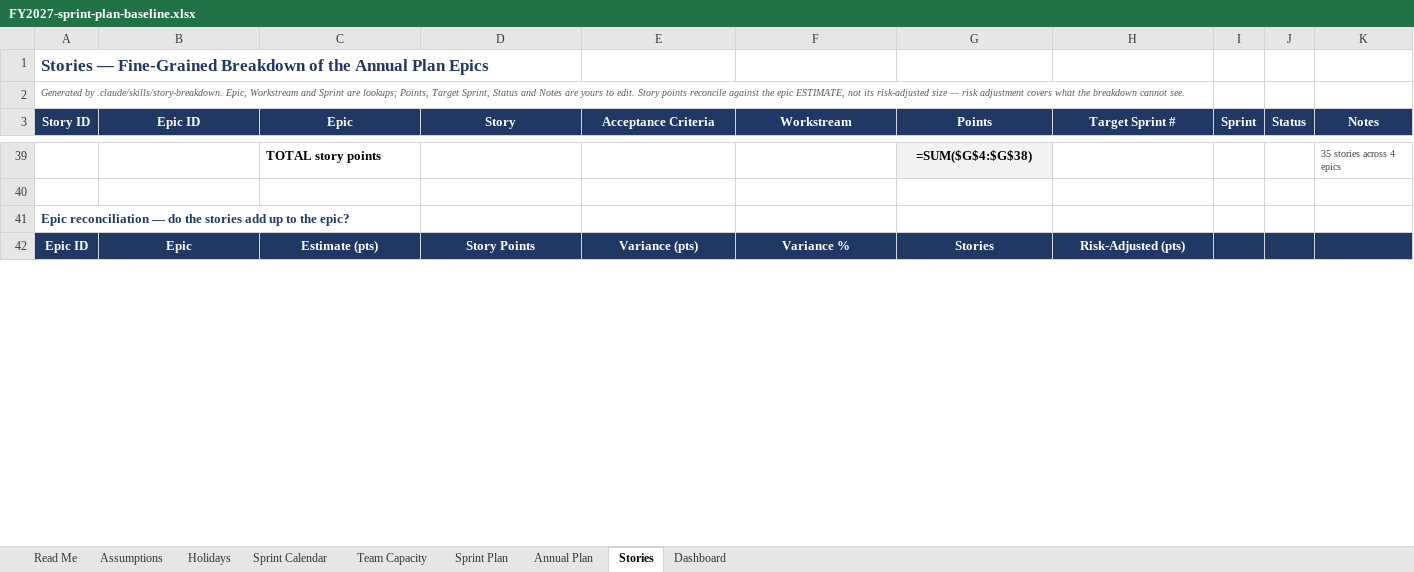
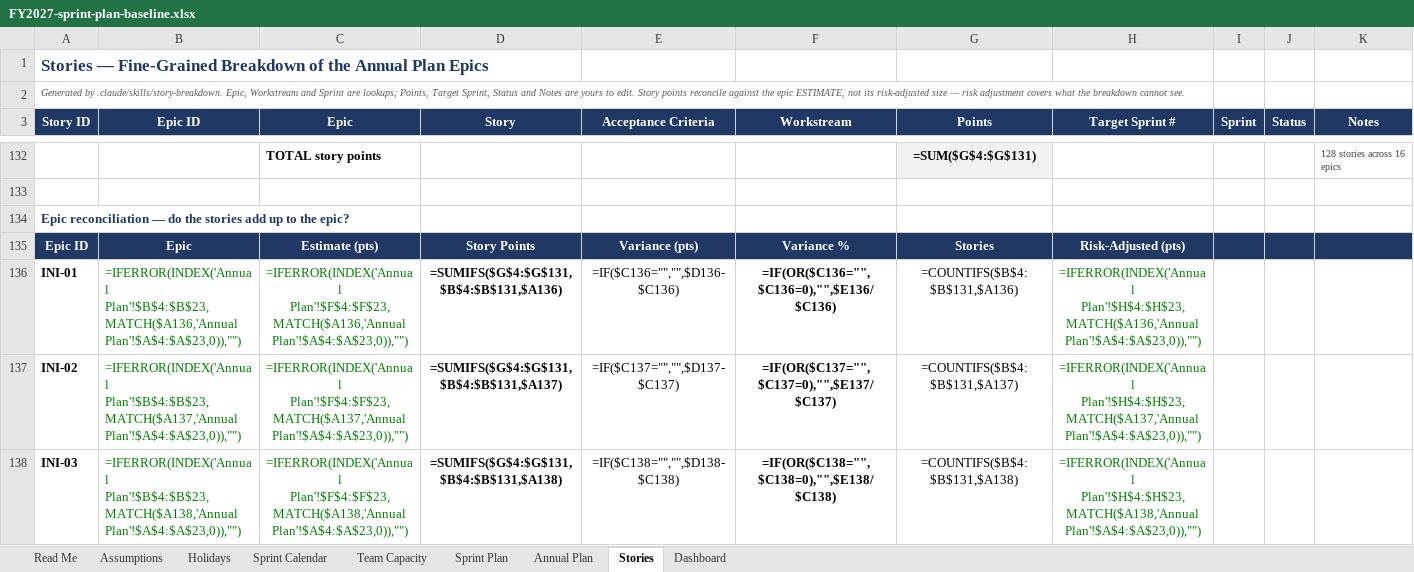
Before and after one commit to beravelli/devops_utils, an Excel workbook: planning/FY2027-sprint-plan-baseline.xlsx, sheet Stories, drawn as a sheet; only a part is shown, gaps mark what is left out; values as stored, in another font and other column widths than the file's, no borders; formulas without a stored value are shown as written; conditional formats not drawn; addresses are those after the commit; the diff covers the shown part only; the diff names each change by its address in the sheet, - before the commit and + after, or states it on an @@ line.

```diff
--- a/planning/FY2027-sprint-plan-baseline.xlsx (sheet Stories)
+++ b/planning/FY2027-sprint-plan-baseline.xlsx (sheet Stories)
-G132 (Points): =SUM($G$4:$G$38)
+G132 (Points): =SUM($G$4:$G$131)
-K132 (Notes): 35 stories across 4 epics
+K132 (Notes): 128 stories across 16 epics
+row 136: INI-01 | =IFERROR(INDEX('Annual Plan'!$B$4:$B$23,MATCH($A136,'Annual Plan'!$A$4:$A$23,0)),"") | =IFERROR(INDEX('Annual Plan'!$F$4:$F$23,MATCH($A136,'Annual Plan'!$A$4:$A$23,0)),"") | =SUMIFS($G$4:$G$131,$B$4:$B$131,$A136) | =IF($C136="","",$D136-$C136) | =IF(OR($C136="",$C136=0),"",$E136/$C136) | =COUNTIFS($B$4:$B$131,$A136) | =IFERROR(INDEX('Annual Plan'!$H$4:$H$23,MATCH($A136,'Annual Plan'!$A$4:$A$23,0)),"")
+row 137: INI-02 | =IFERROR(INDEX('Annual Plan'!$B$4:$B$23,MATCH($A137,'Annual Plan'!$A$4:$A$23,0)),"") | =IFERROR(INDEX('Annual Plan'!$F$4:$F$23,MATCH($A137,'Annual Plan'!$A$4:$A$23,0)),"") | =SUMIFS($G$4:$G$131,$B$4:$B$131,$A137) | =IF($C137="","",$D137-$C137) | =IF(OR($C137="",$C137=0),"",$E137/$C137) | =COUNTIFS($B$4:$B$131,$A137) | =IFERROR(INDEX('Annual Plan'!$H$4:$H$23,MATCH($A137,'Annual Plan'!$A$4:$A$23,0)),"")
+row 138: INI-03 | =IFERROR(INDEX('Annual Plan'!$B$4:$B$23,MATCH($A138,'Annual Plan'!$A$4:$A$23,0)),"") | =IFERROR(INDEX('Annual Plan'!$F$4:$F$23,MATCH($A138,'Annual Plan'!$A$4:$A$23,0)),"") | =SUMIFS($G$4:$G$131,$B$4:$B$131,$A138) | =IF($C138="","",$D138-$C138) | =IF(OR($C138="",$C138=0),"",$E138/$C138) | =COUNTIFS($B$4:$B$131,$A138) | =IFERROR(INDEX('Annual Plan'!$H$4:$H$23,MATCH($A138,'Annual Plan'!$A$4:$A$23,0)),"")
```
Also changed, not shown: 114 added rows, 58 edited cells and row numbers in column A elsewhere in this sheet, 2 other files.
